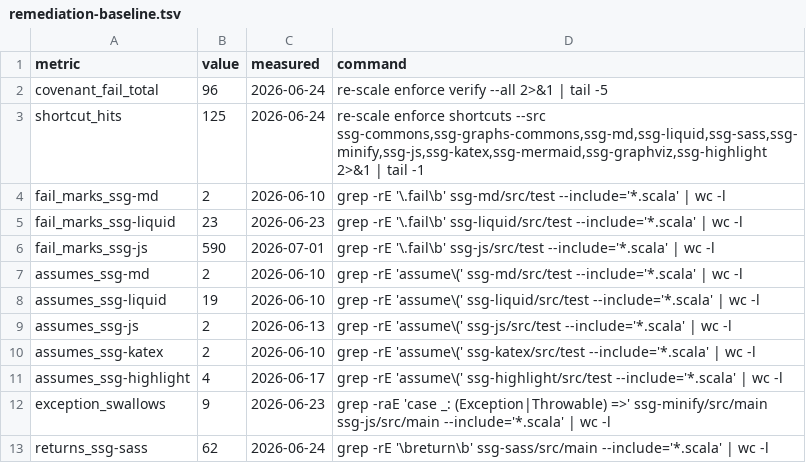
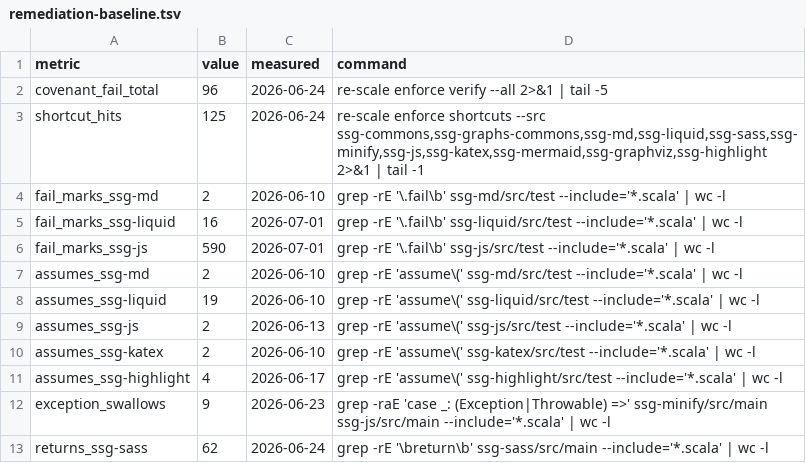
Before and after one commit to kubuszok/ssg, a TSV file: .rescale/data/remediation-baseline.tsv, drawn as a sheet.

```diff
--- a/.rescale/data/remediation-baseline.tsv
+++ b/.rescale/data/remediation-baseline.tsv
@@ -4,3 +4,3 @@ shortcut_hits	125	2026-06-24	re-scale enforce shortcuts --src ssg-commons,ssg-gr
 fail_marks_ssg-md	2	2026-06-10	grep -rE '\.fail\b' ssg-md/src/test --include='*.scala' | wc -l
-fail_marks_ssg-liquid	23	2026-06-23	grep -rE '\.fail\b' ssg-liquid/src/test --include='*.scala' | wc -l
+fail_marks_ssg-liquid	16	2026-07-01	grep -rE '\.fail\b' ssg-liquid/src/test --include='*.scala' | wc -l
 fail_marks_ssg-js	590	2026-07-01	grep -rE '\.fail\b' ssg-js/src/test --include='*.scala' | wc -l
```
Also changed, not shown: .rescale/data/issues.tsv, 1 other file.
